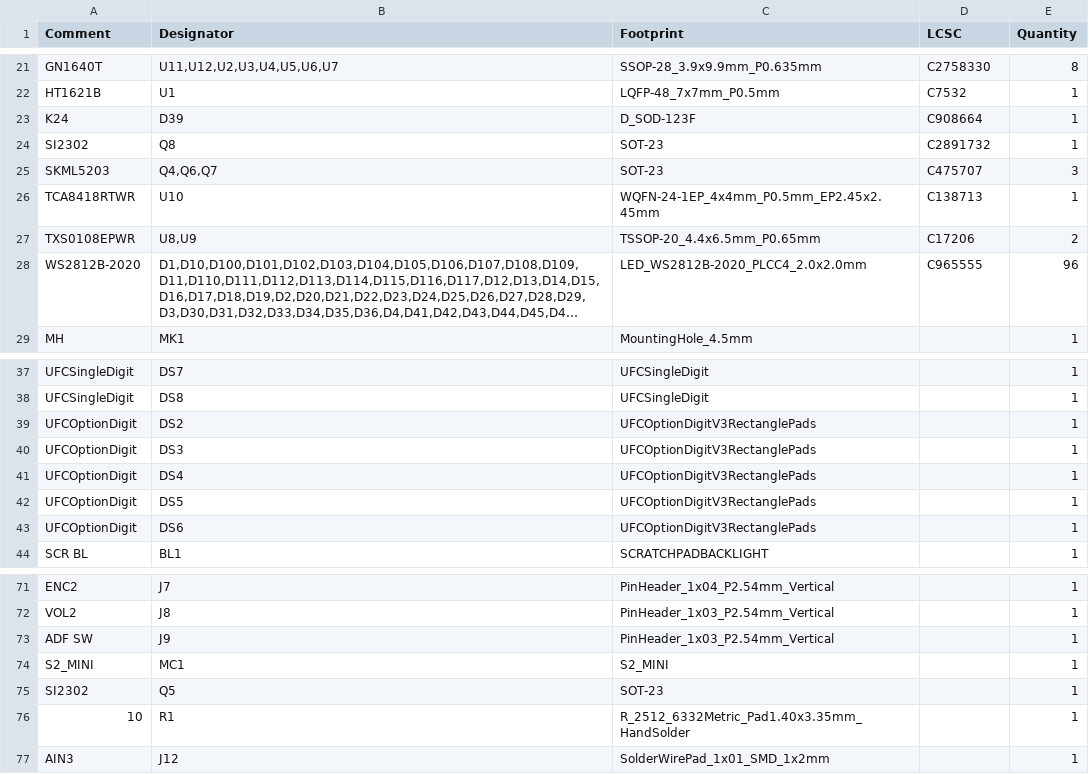
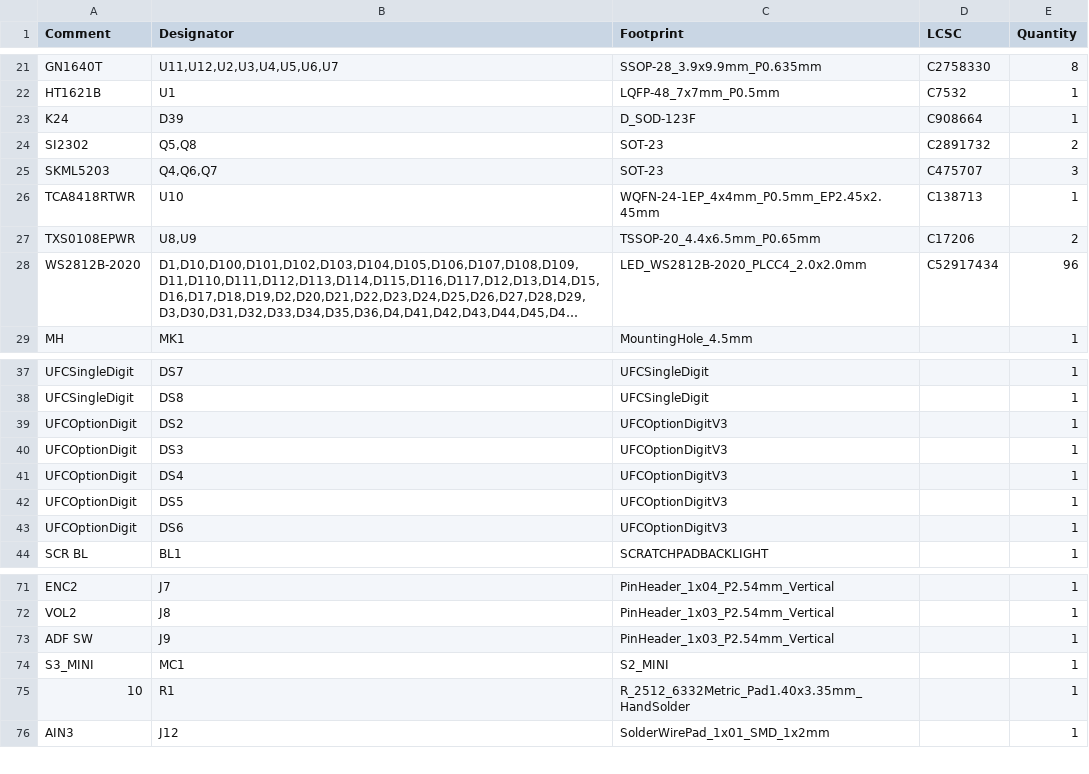
Before and after one commit to jrsteensen/OpenHornet, a CSV file: release/OHE_Electronics/OH1A8A1-201 - PCB, UFC_MAIN/BOM-UFC_Main.csv, drawn as a sheet; only a part is shown, gaps mark what is left out; long unchanged cells end in …; the diff names each change by its address in the sheet, - before the commit and + after, or states it on an @@ line.

Commit message:
Update UFC Main components, footprints, and manufacturing files (#1281)
* Update UFC Main components, footprints, and manufacturing files

- Switch the controller symbol to S3_MINI.
- Update WS2812 LED part numbers, datasheets, and LCSC references.
- Include Q5 in the JLCPCB assembly BOM.
- Update UFC option-digit footprints, remove the V2 footprint, and
  add a local VSSOP-10 footprint.
- Refresh PCB, schematic, and shared library files.
- Normalize the jlcpcb output directory and remove duplicate
  production files.
- Refresh release BOM, placement, Gerber, and schematic outputs.

* Fix UFC Main controller value from S2_MINI to S3_MINI

Update the controller value to match the S3_MINI symbol and intended
module.

```diff
--- a/release/OHE_Electronics/OH1A8A1-201 - PCB, UFC_MAIN/BOM-UFC_Main.csv
+++ b/release/OHE_Electronics/OH1A8A1-201 - PCB, UFC_MAIN/BOM-UFC_Main.csv
-B24 (Designator): Q8
+B24 (Designator): Q5,Q8
-E24 (Quantity): 1
+E24 (Quantity): 2
-D28 (LCSC): C965555
+D28 (LCSC): C52917434
-C39:C43 (Footprint): UFCOptionDigitV3RectanglePads
+C39:C43 (Footprint): UFCOptionDigitV3
-A74 (Comment): S2_MINI
+A74 (Comment): S3_MINI
-row 75: SI2302 | Q5 | SOT-23 |  | 1
```
Also changed, not shown: 33 other files.
